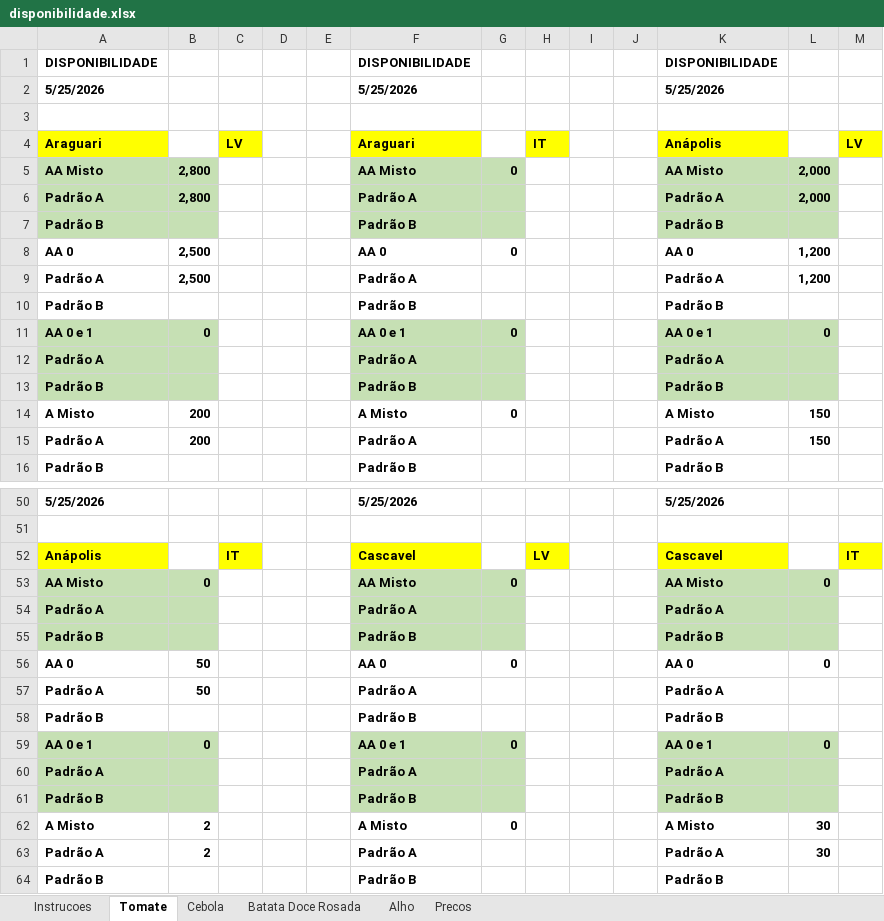
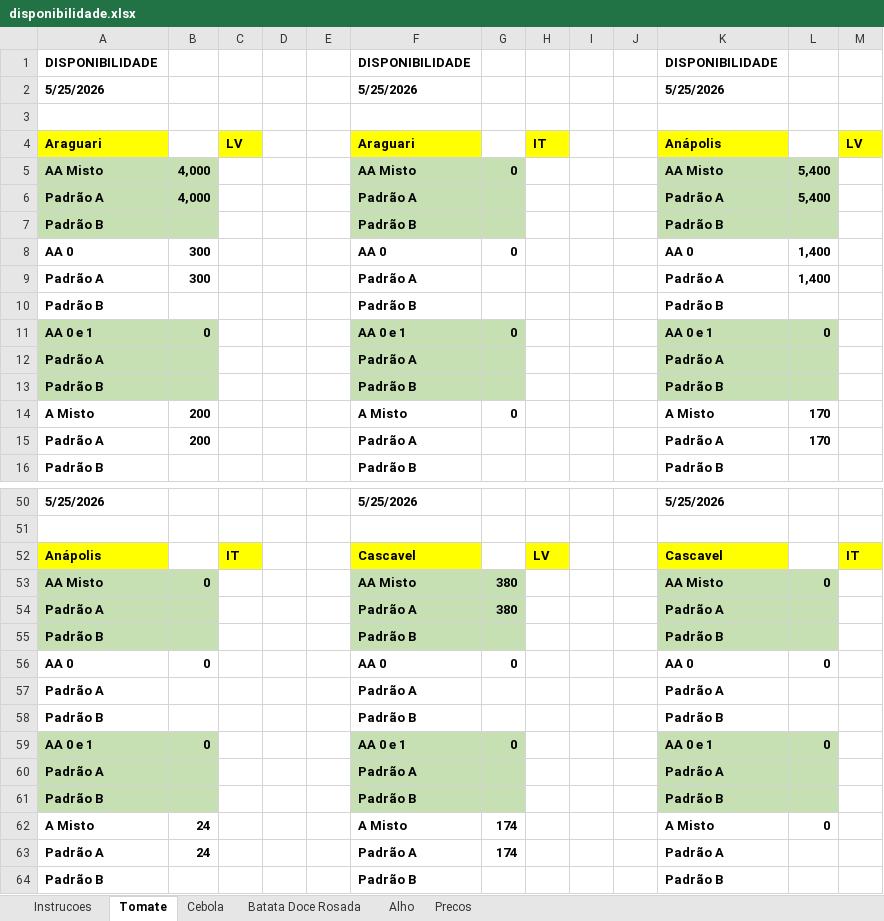
Before and after one commit to rafaelgermano1-cell/app-disponibilidade, an Excel workbook: disponibilidade.xlsx, sheet Tomate, drawn as a sheet; only a part is shown, gaps mark what is left out; values as stored, in another font and other column widths than the file's, no borders; removed rows and columns are numbered as before the commit, all else as after; the diff covers the shown part only; the diff names each change by its address in the sheet, - before the commit and + after, or states it on an @@ line.

```diff
--- a/disponibilidade.xlsx (sheet Tomate)
+++ b/disponibilidade.xlsx (sheet Tomate)
-B5:B6: 2,800
+B5:B6: 4,000
-L5:L6: 2,000
+L5:L6: 5,400
-B8:B9: 2,500
+B8:B9: 300
-L8:L9: 1,200
+L8:L9: 1,400
-L14:L15: 150
+L14:L15: 170
-G53: 0
+G53: 380
+row 54: Padrão A |  |  |  |  | Padrão A | 380 |  |  |  | Padrão A
@@ row 31 moved to row 55: Padrão B @@
+row 56: AA 0 | 0 |  |  |  | AA 0 | 0 |  |  |  | AA 0 | 0
-A57:B57 fill: #C6E0B4
+A57:B57 fill: none
-F57:G57 fill: #C6E0B4
+F57:G57 fill: none
-K57:L57 fill: #C6E0B4
+K57:L57 fill: none
-row 55: Padrão B |  |  |  |  | Padrão B |  |  |  |  | Padrão B
-row 56: AA 0 | 50 |  |  |  | AA 0 | 0 |  |  |  | AA 0 | 0
-row 57: Padrão A | 50 |  |  |  | Padrão A |  |  |  |  | Padrão A
-B62:B63: 2
+B62:B63: 24
-G62: 0
+G62: 174
-L62: 30
+L62: 0
-G63: (empty)
+G63: 174
-L63: 30
+L63: (empty)
```
Also changed, not shown: 3 added rows, 2 removed rows, 23 edited cells and cell formats elsewhere in this sheet.
